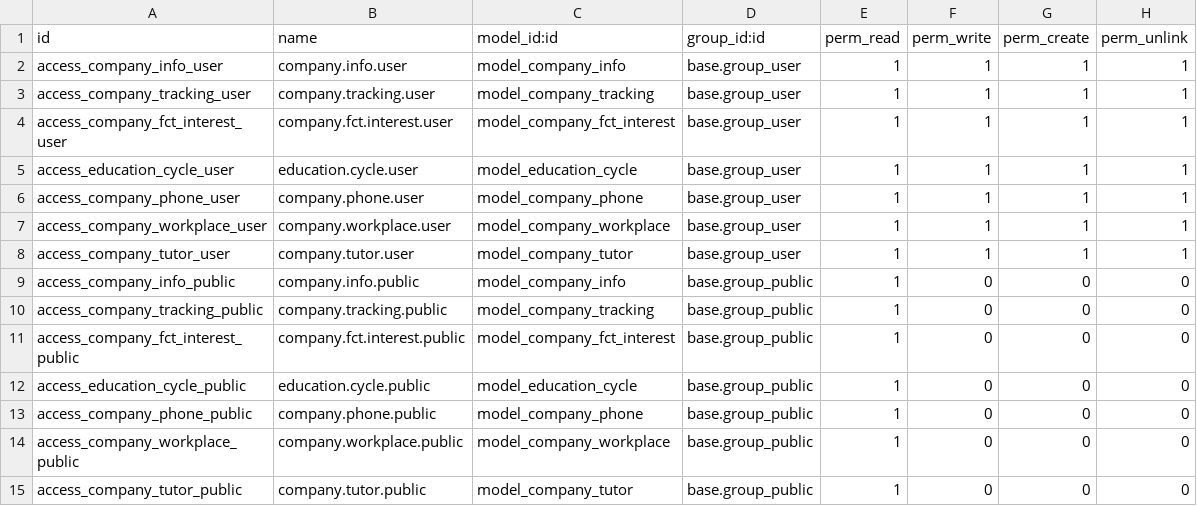
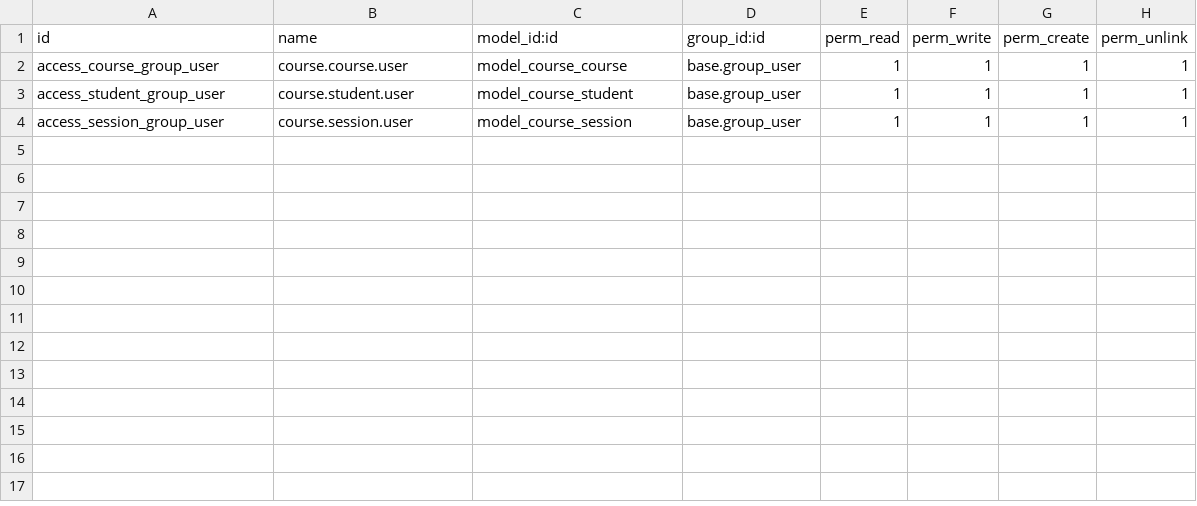
Before and after one commit to JoTerrance/SGE, a CSV file: odoo-compose/addons/courses/ir.model.access.csv, drawn as a sheet.

```diff
--- a/odoo-compose/addons/courses/ir.model.access.csv
+++ b/odoo-compose/addons/courses/ir.model.access.csv
@@ -1,15 +1,4 @@
 id,name,model_id:id,group_id:id,perm_read,perm_write,perm_create,perm_unlink
-access_company_info_user,company.info.user,model_company_info,base.group_user,1,1,1,1
-access_company_tracking_user,company.tracking.user,model_company_tracking,base.group_user,1,1,1,1
-access_company_fct_interest_user,company.fct.interest.user,model_company_fct_interest,base.group_user,1,1,1,1
-access_education_cycle_user,education.cycle.user,model_education_cycle,base.group_user,1,1,1,1
-access_company_phone_user,company.phone.user,model_company_phone,base.group_user,1,1,1,1
-access_company_workplace_user,company.workplace.user,model_company_workplace,base.group_user,1,1,1,1
-access_company_tutor_user,company.tutor.user,model_company_tutor,base.group_user,1,1,1,1
-access_company_info_public,company.info.public,model_company_info,base.group_public,1,0,0,0
-access_company_tracking_public,company.tracking.public,model_company_tracking,base.group_public,1,0,0,0
-access_company_fct_interest_public,company.fct.interest.public,model_company_fct_interest,base.group_public,1,0,0,0
-access_education_cycle_public,education.cycle.public,model_education_cycle,base.group_public,1,0,0,0
-access_company_phone_public,company.phone.public,model_company_phone,base.group_public,1,0,0,0
-access_company_workplace_public,company.workplace.public,model_company_workplace,base.group_public,1,0,0,0
-access_company_tutor_public,company.tutor.public,model_company_tutor,base.group_public,1,0,0,0
+access_course_group_user,course.course.user,model_course_course,base.group_user,1,1,1,1
+access_student_group_user,course.student.user,model_course_student,base.group_user,1,1,1,1
+access_session_group_user,course.session.user,model_course_session,base.group_user,1,1,1,1
```
